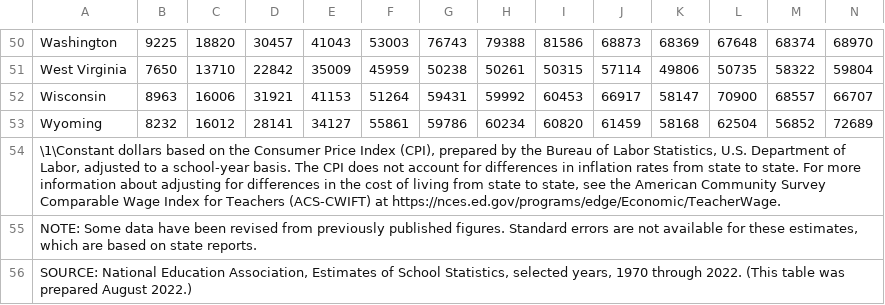
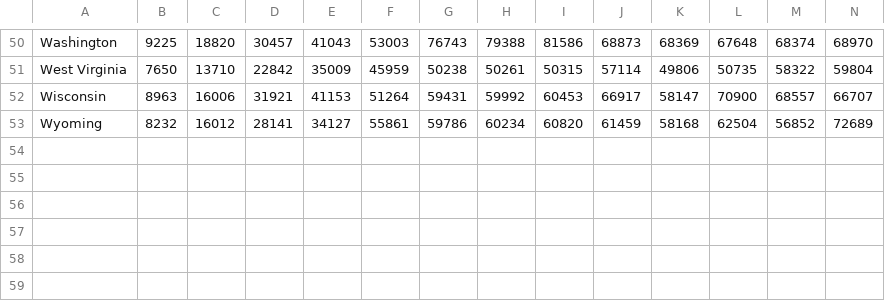
Before and after one commit to mhorgen/links, a CSV file: inflation.60.csv, drawn as a sheet; only a part is shown, gaps mark what is left out; rows hold the shown columns only; the diff names each change by its address in the sheet, - before the commit and + after, or states it on an @@ line.

Commit message:
Add files via upload

```diff
--- a/inflation.60.csv
+++ b/inflation.60.csv
-row 54: \1\Constant dollars based on the Consumer Price Index (CPI), prepared by the Bureau of Labor Statistics, U.S. Department of Labor, adjusted to a school-year basis. The CPI does not account for differences in inflation rates from state to state. For more information about adjusting for differences in the cost of living from state to state, see the American Community Survey Comparable Wage Index for Teachers (ACS-CWIFT) at https://nces.ed.gov/programs/edge/Economic/TeacherWage.
-row 55: NOTE: Some data have been revised from previously published figures. Standard errors are not available for these estimates, which are based on state reports.
-row 56: SOURCE: National Education Association, Estimates of School Statistics, selected years, 1970 through 2022. (This table was prepared August 2022.)
```
